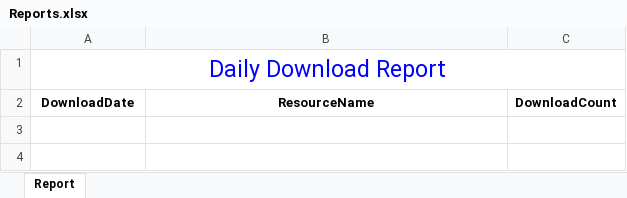
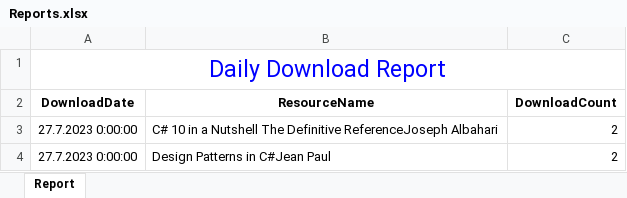
Before and after one commit to rachev3/BookshelfMelon, an Excel workbook: ExcelReport/Reports.xlsx, sheet Report, drawn as a sheet; values as stored, in another font and other column widths than the file's, no borders; the diff names each change by its address in the sheet, - before the commit and + after, or states it on an @@ line.

Commit message:
importing excel working

```diff
--- a/ExcelReport/Reports.xlsx (sheet Report)
+++ b/ExcelReport/Reports.xlsx (sheet Report)
+row 3: 27.7.2023 0:00:00 | C# 10 in a Nutshell The Definitive ReferenceJoseph Albahari | 2
+row 4: 27.7.2023 0:00:00 | Design Patterns in C#Jean Paul | 2
```
Also changed, not shown: 8 other files.
